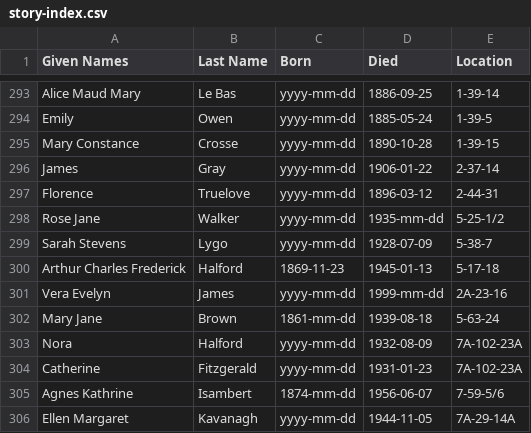
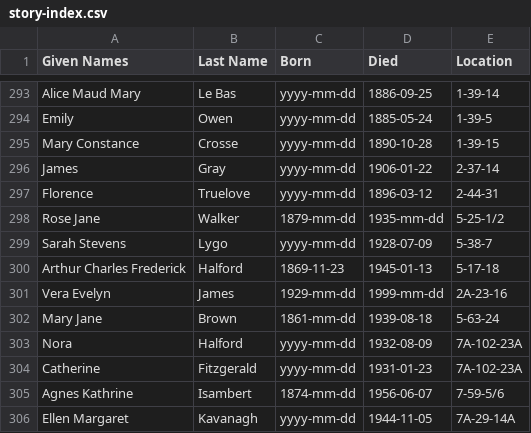
Before and after one commit to 1871fotc/fotc, a CSV file: docs/assets/data/story-index.csv, drawn as a sheet; only a part is shown, gaps mark what is left out.

```diff
--- a/docs/assets/data/story-index.csv
+++ b/docs/assets/data/story-index.csv
@@ -297,6 +297,6 @@ James,Gray,yyyy-mm-dd,1906-01-22,2-37-14
 Florence,Truelove,yyyy-mm-dd,1896-03-12,2-44-31
-Rose Jane,Walker,yyyy-mm-dd,1935-mm-dd,5-25-1/2
+Rose Jane,Walker,1879-mm-dd,1935-mm-dd,5-25-1/2
 Sarah Stevens,Lygo,yyyy-mm-dd,1928-07-09,5-38-7
 Arthur Charles Frederick,Halford,1869-11-23,1945-01-13,5-17-18
-Vera Evelyn,James,yyyy-mm-dd,1999-mm-dd,2A-23-16
+Vera Evelyn,James,1929-mm-dd,1999-mm-dd,2A-23-16
 Mary Jane,Brown,1861-mm-dd,1939-08-18,5-63-24
```
Also changed, not shown: 10 other files.
